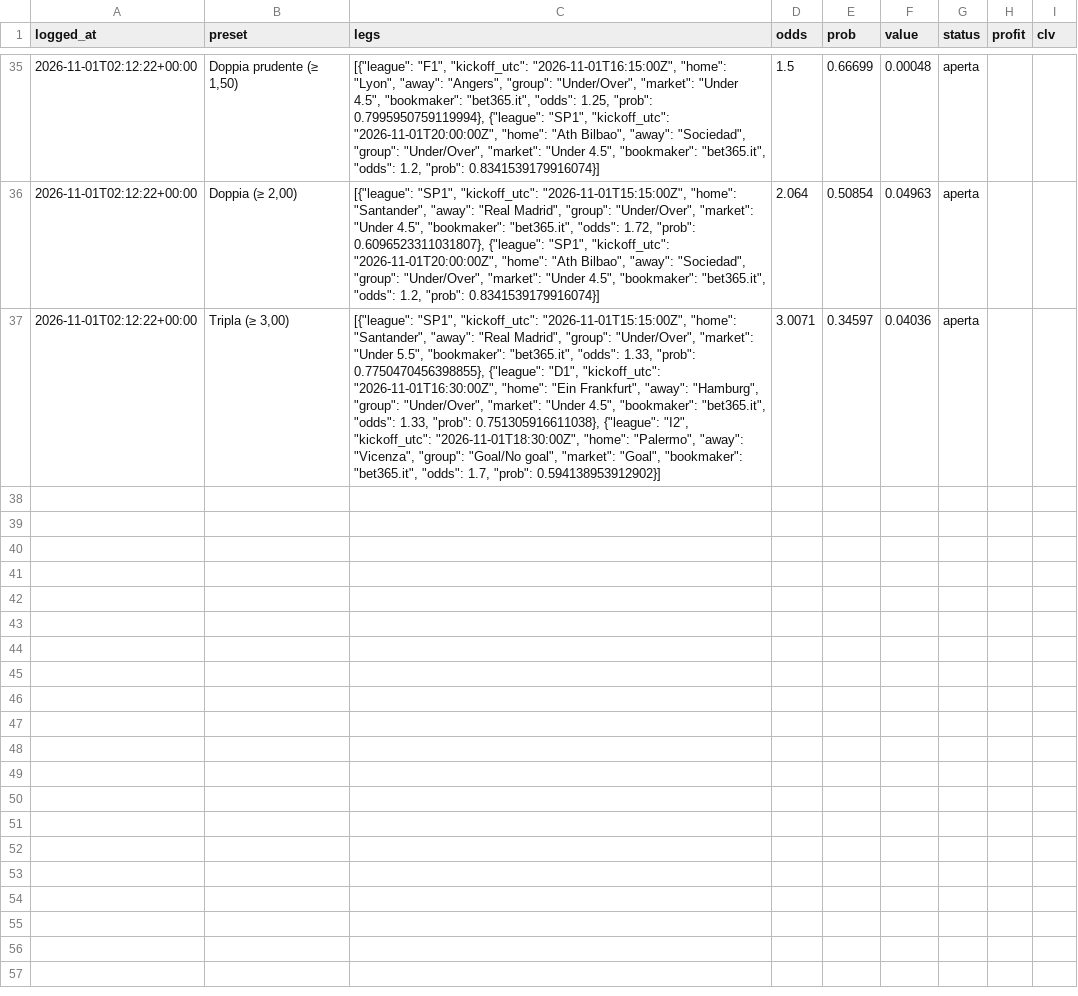
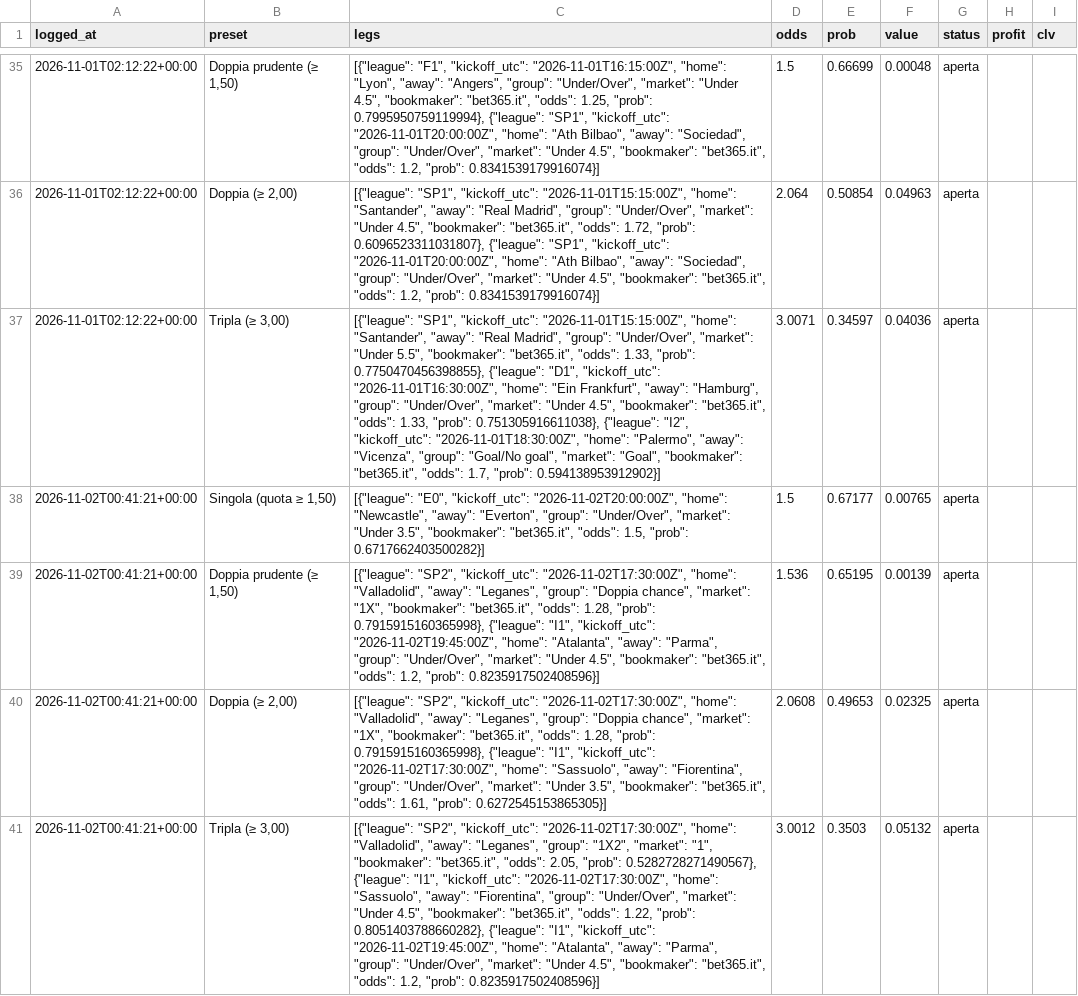
Before and after one commit to francyrussotti/forecast1x2, a CSV file: data/tips/slips_register.csv, drawn as a sheet; only a part is shown, gaps mark what is left out; the diff names each change by its address in the sheet, - before the commit and + after, or states it on an @@ line.

```diff
--- a/data/tips/slips_register.csv
+++ b/data/tips/slips_register.csv
+row 38: 2026-11-02T00:41:21+00:00 | Singola (quota ≥ 1,50) | [{"league": "E0", "kickoff_utc": "2026-11-02T20:00:00Z", "home": "Newcastle", "away": "Everton", "group": "Under/Over", "market": "Under 3.5", "bookmaker": "bet365.it", "odds": 1.5, "prob": 0.6717662403500282}] | 1.5 | 0.67177 | 0.00765 | aperta
+row 39: 2026-11-02T00:41:21+00:00 | Doppia prudente (≥ 1,50) | [{"league": "SP2", "kickoff_utc": "2026-11-02T17:30:00Z", "home": "Valladolid", "away": "Leganes", "group": "Doppia chance", "market": "1X", "bookmaker": "bet365.it", "odds": 1.28, "prob": 0.7915915160365998}, {"league": "I1", "kickoff_utc": "2026-11-02T19:45:00Z", "home": "Atalanta", "away": "Parma", "group": "Under/Over", "market": "Under 4.5", "bookmaker": "bet365.it", "odds": 1.2, "prob": 0.8235917502408596}] | 1.536 | 0.65195 | 0.00139 | aperta
+row 40: 2026-11-02T00:41:21+00:00 | Doppia (≥ 2,00) | [{"league": "SP2", "kickoff_utc": "2026-11-02T17:30:00Z", "home": "Valladolid", "away": "Leganes", "group": "Doppia chance", "market": "1X", "bookmaker": "bet365.it", "odds": 1.28, "prob": 0.7915915160365998}, {"league": "I1", "kickoff_utc": "2026-11-02T17:30:00Z", "home": "Sassuolo", "away": "Fiorentina", "group": "Under/Over", "market": "Under 3.5", "bookmaker": "bet365.it", "odds": 1.61, "prob": 0.6272545153865305}] | 2.0608 | 0.49653 | 0.02325 | aperta
+row 41: 2026-11-02T00:41:21+00:00 | Tripla (≥ 3,00) | [{"league": "SP2", "kickoff_utc": "2026-11-02T17:30:00Z", "home": "Valladolid", "away": "Leganes", "group": "1X2", "market": "1", "bookmaker": "bet365.it", "odds": 2.05, "prob": 0.5282728271490567}, {"league": "I1", "kickoff_utc": "2026-11-02T17:30:00Z", "home": "Sassuolo", "away": "Fiorentina", "group": "Under/Over", "market": "Under 4.5", "bookmaker": "bet365.it", "odds": 1.22, "prob": 0.8051403788660282}, {"league": "I1", "kickoff_utc": "2026-11-02T19:45:00Z", "home": "Atalanta", "away": "Parma", "group": "Under/Over", "market": "Under 4.5", "bookmaker": "bet365.it", "odds": 1.2, "prob": 0.8235917502408596}] | 3.0012 | 0.3503 | 0.05132 | aperta
```
Also changed, not shown: data/processed/upcoming_odds.csv, outputs/fair_odds.csv, 5 other files.
